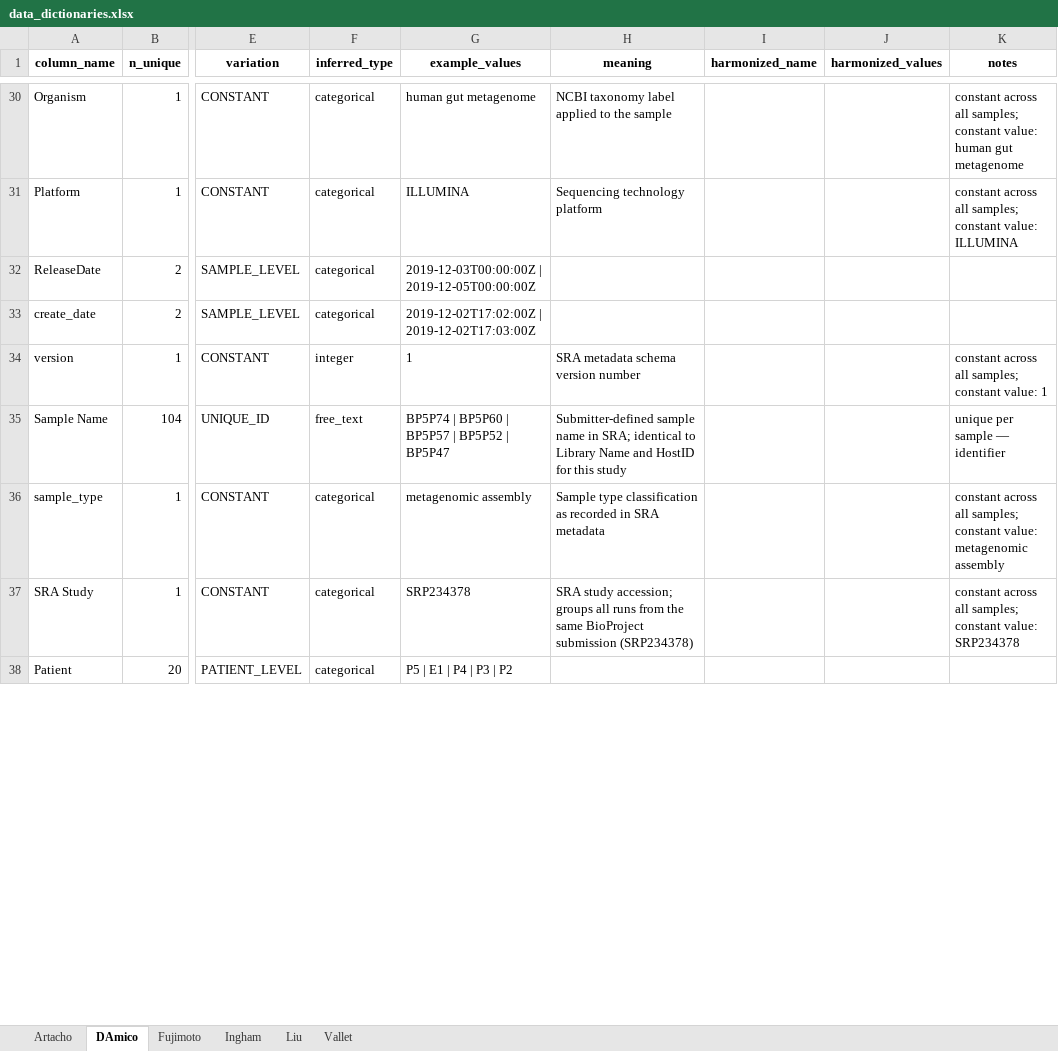
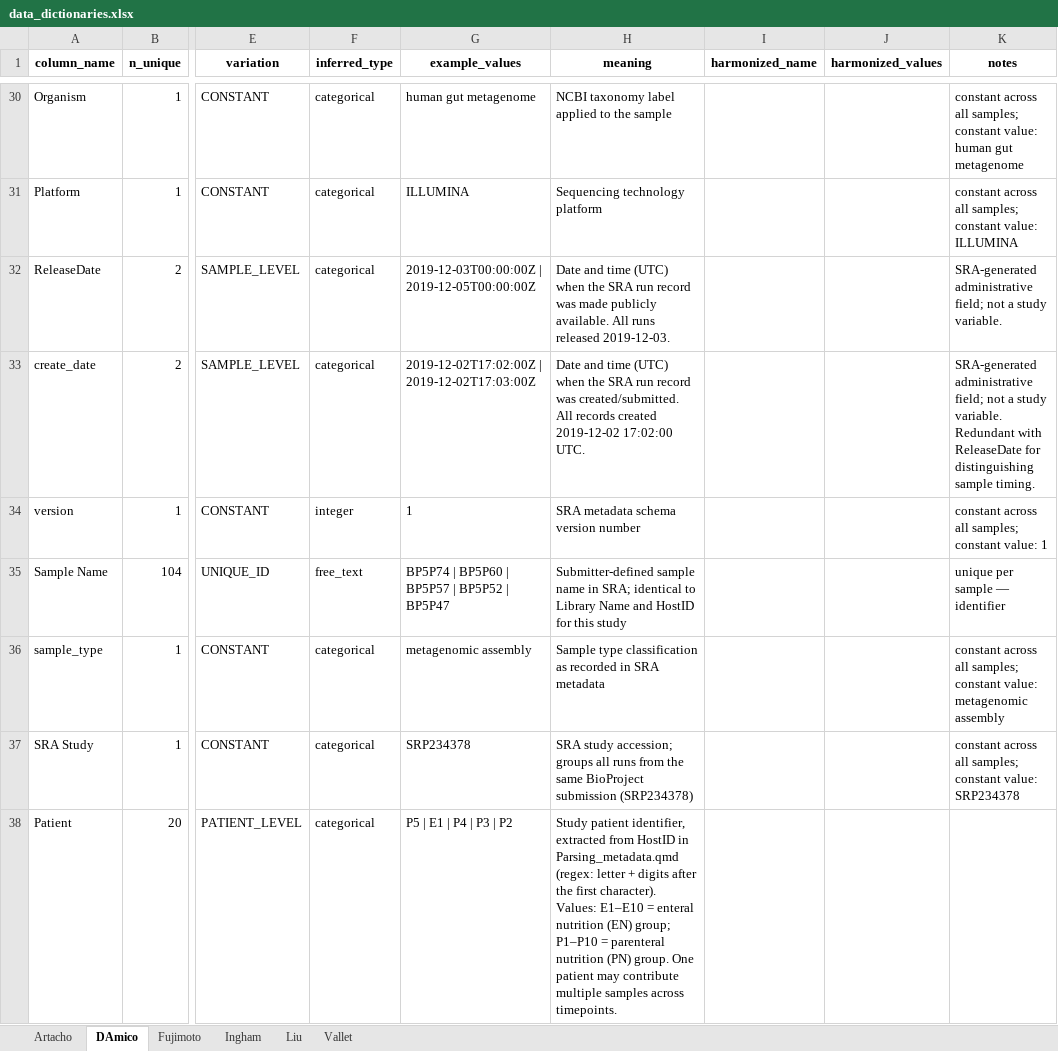
Before and after one commit to s-huebler/ODSiData, an Excel workbook: Merging/data_dictionaries.xlsx, sheet DAmico, drawn as a sheet; only a part is shown, gaps mark what is left out; values as stored, in another font and other column widths than the file's, no borders; the diff covers the shown part only; the diff names each change by its address in the sheet, - before the commit and + after, or states it on an @@ line.

```diff
--- a/Merging/data_dictionaries.xlsx (sheet DAmico)
+++ b/Merging/data_dictionaries.xlsx (sheet DAmico)
-H32 (meaning): (empty)
+H32 (meaning): Date and time (UTC) when the SRA run record was made publicly available. All runs released 2019-12-03.
-K32 (notes): (empty)
+K32 (notes): SRA-generated administrative field; not a study variable.
-H33 (meaning): (empty)
+H33 (meaning): Date and time (UTC) when the SRA run record was created/submitted. All records created 2019-12-02 17:02:00 UTC.
-K33 (notes): (empty)
+K33 (notes): SRA-generated administrative field; not a study variable. Redundant with ReleaseDate for distinguishing sample timing.
-H38 (meaning): (empty)
+H38 (meaning): Study patient identifier, extracted from HostID in Parsing_metadata.qmd (regex: letter + digits after the first character). Values: E1–E10 = enteral nutrition (EN) group; P1–P10 = parenteral nutrition (PN) group. One patient may contribute multiple samples across timepoints.
```
Also changed, not shown: 36 edited cells elsewhere in this sheet, 1 other file.
